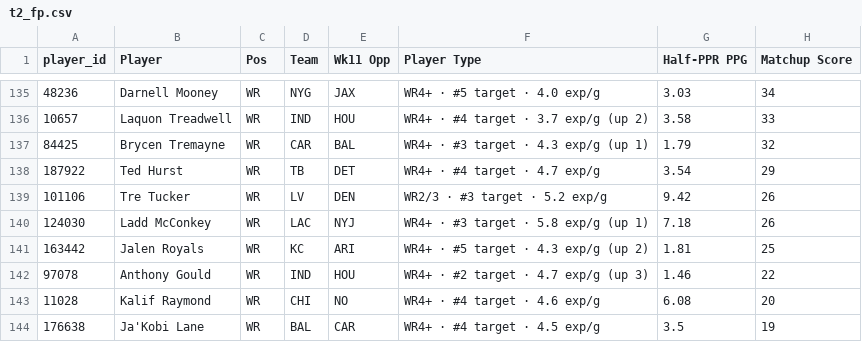
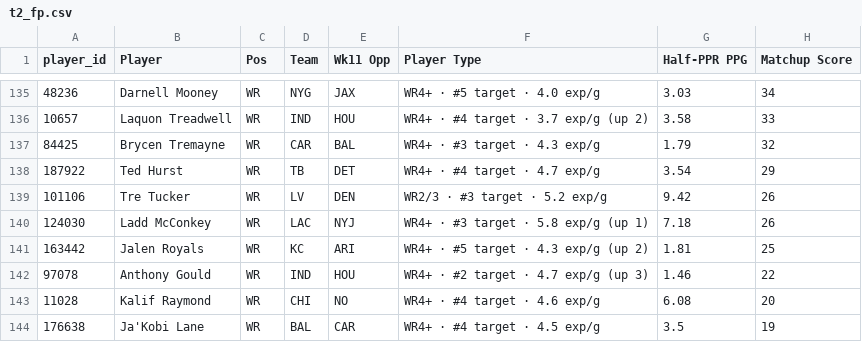
Before and after one commit to dhanani1/dwain-coverage-data, a CSV file: t2_fp.csv, drawn as a sheet; only a part is shown, gaps mark what is left out; the diff names each change by its address in the sheet, - before the commit and + after, or states it on an @@ line.

```diff
--- a/t2_fp.csv
+++ b/t2_fp.csv
-F137 (Player Type): WR4+ · #3 target · 4.3 exp/g (up 1)
+F137 (Player Type): WR4+ · #3 target · 4.3 exp/g
```
Also changed, not shown: 2 other files.
